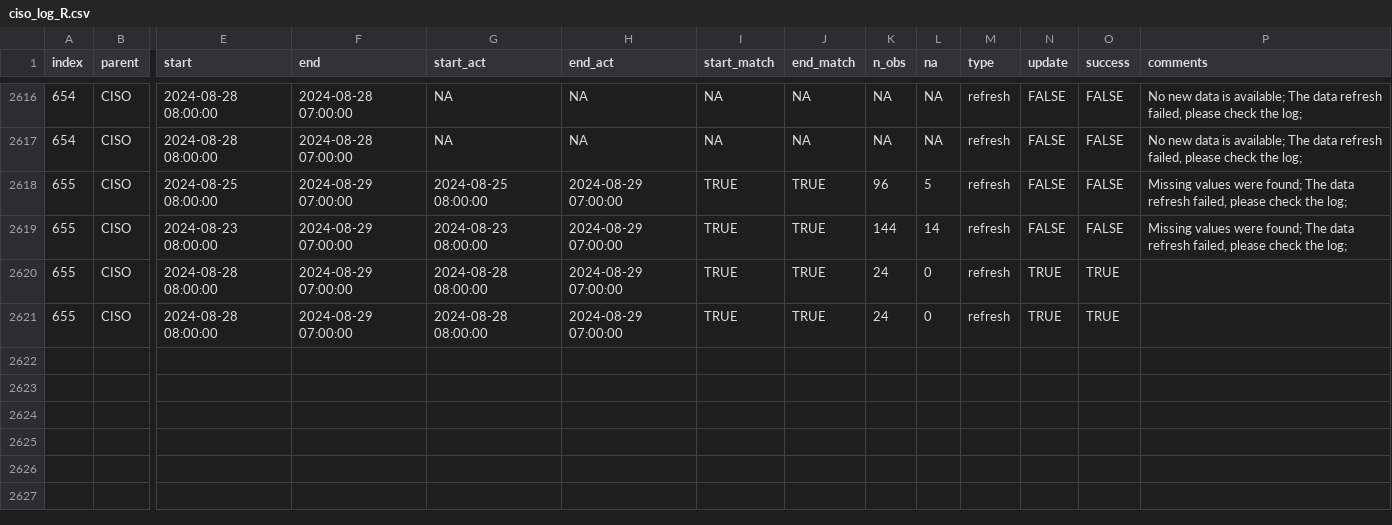
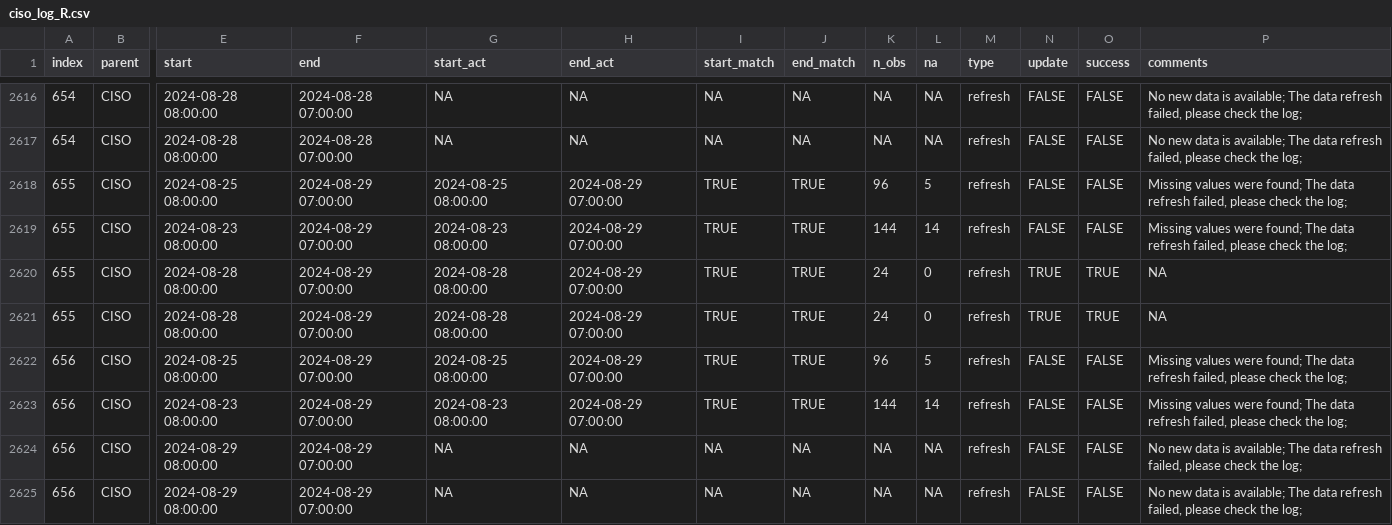
Before and after one commit to laughing-train/literate-train, a CSV file: metadata/ciso_log_R.csv, drawn as a sheet; only a part is shown, gaps mark what is left out; rows hold the shown columns only; the diff names each change by its address in the sheet, - before the commit and + after, or states it on an @@ line.

Commit message:
Auto update of the data

```diff
--- a/metadata/ciso_log_R.csv
+++ b/metadata/ciso_log_R.csv
-P2620:P2621 (comments): (empty)
+P2620:P2621 (comments): NA
+row 2622: 656 | CISO | 2024-08-25 08:00:00 | 2024-08-29 07:00:00 | 2024-08-25 08:00:00 | 2024-08-29 07:00:00 | TRUE | TRUE | 96 | 5 | refresh | FALSE | FALSE | Missing values were found; The data refresh failed, please check the log;
+row 2623: 656 | CISO | 2024-08-23 08:00:00 | 2024-08-29 07:00:00 | 2024-08-23 08:00:00 | 2024-08-29 07:00:00 | TRUE | TRUE | 144 | 14 | refresh | FALSE | FALSE | Missing values were found; The data refresh failed, please check the log;
+row 2624: 656 | CISO | 2024-08-29 08:00:00 | 2024-08-29 07:00:00 | NA | NA | NA | NA | NA | NA | refresh | FALSE | FALSE | No new data is available; The data refresh failed, please check the log;
+row 2625: 656 | CISO | 2024-08-29 08:00:00 | 2024-08-29 07:00:00 | NA | NA | NA | NA | NA | NA | refresh | FALSE | FALSE | No new data is available; The data refresh failed, please check the log;
```
Also changed, not shown: 1 other file.
